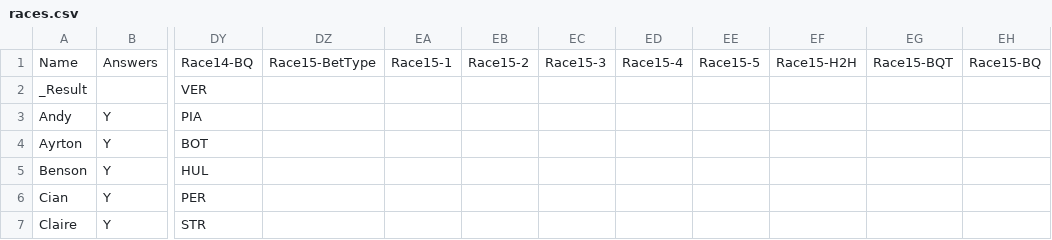
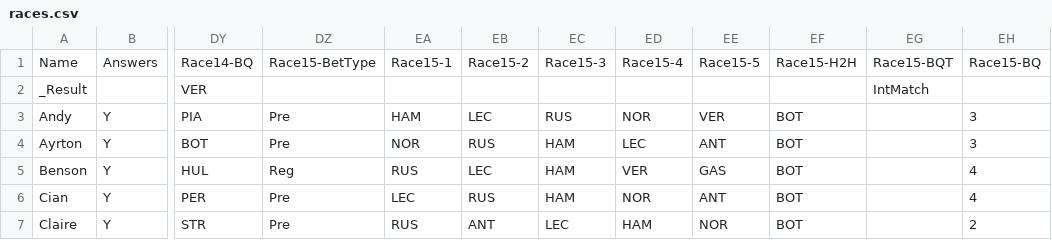
Before and after one commit to DaveJord/F1Comp, a CSV file: races.csv, drawn as a sheet; only a part is shown, gaps mark what is left out; the diff covers the shown part only; the diff names each change by its address in the sheet, - before the commit and + after, or states it on an @@ line.

Commit message:
Pre-race Monza

```diff
--- a/races.csv
+++ b/races.csv
-EG2: (empty)
+EG2: IntMatch
-DZ3:DZ4: (empty)
+DZ3:DZ4: Pre
-EA3: (empty)
+EA3: HAM
-EB3: (empty)
+EB3: LEC
-EC3: (empty)
+EC3: RUS
-ED3: (empty)
+ED3: NOR
-EE3: (empty)
+EE3: VER
-EF3:EF7: (empty)
+EF3:EF7: BOT
-EH3:EH4: (empty)
+EH3:EH4: 3
-EA4: (empty)
+EA4: NOR
-EB4: (empty)
+EB4: RUS
-EC4:EC6: (empty)
+EC4:EC6: HAM
-ED4: (empty)
+ED4: LEC
-EE4: (empty)
+EE4: ANT
-DZ5: (empty)
+DZ5: Reg
-EA5: (empty)
+EA5: RUS
-EB5: (empty)
+EB5: LEC
-ED5: (empty)
+ED5: VER
-EE5: (empty)
+EE5: GAS
-EH5:EH6: (empty)
+EH5:EH6: 4
-DZ6:DZ7: (empty)
+DZ6:DZ7: Pre
-EA6: (empty)
+EA6: LEC
-EB6: (empty)
+EB6: RUS
-ED6: (empty)
+ED6: NOR
-EE6: (empty)
+EE6: ANT
-EA7: (empty)
+EA7: RUS
-EB7: (empty)
+EB7: ANT
-EC7: (empty)
+EC7: LEC
-ED7: (empty)
+ED7: HAM
-EE7: (empty)
+EE7: NOR
-EH7: (empty)
+EH7: 2
```
Also changed, not shown: 112 edited cells elsewhere in this file, 1 other file.
